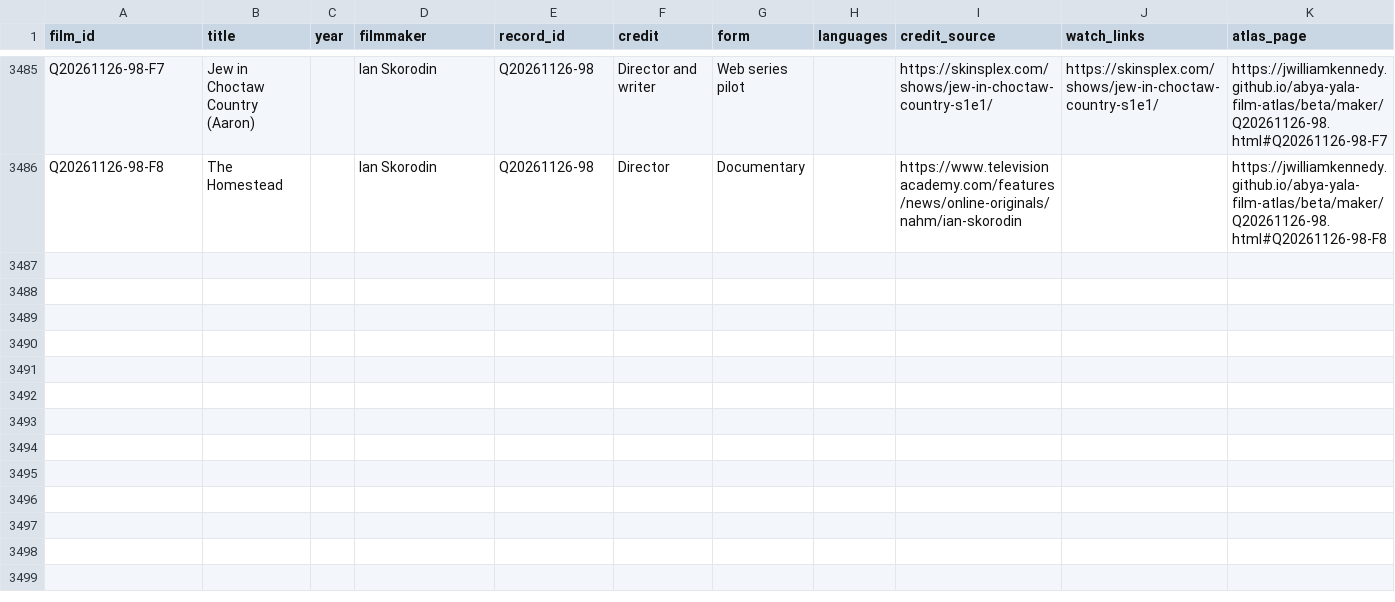
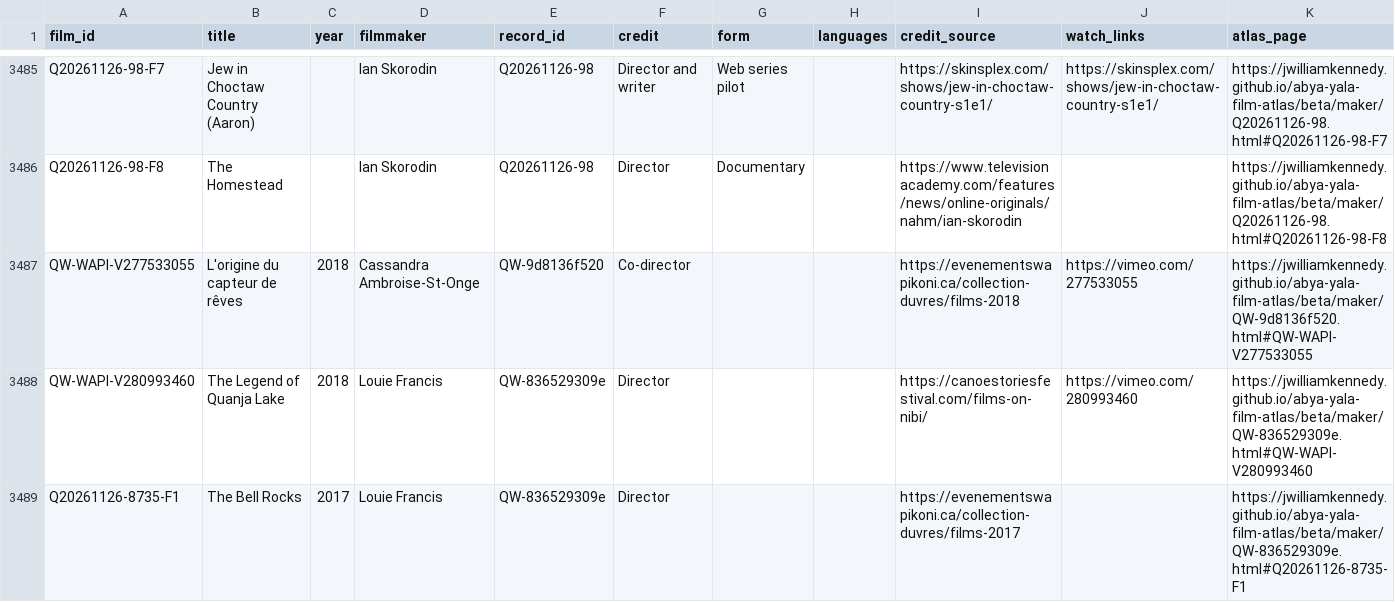
Before and after one commit to jwilliamkennedy/abya-yala-film-atlas, a CSV file: beta/data/atlas-films.csv, drawn as a sheet; only a part is shown, gaps mark what is left out; the diff covers the shown part only.

```diff
--- a/beta/data/atlas-films.csv
+++ b/beta/data/atlas-films.csv
@@ -3486 +3486,4 @@ Q20261126-98-F7,Jew in Choctaw Country (Aaron),,Ian Skorodin,Q20261126-98,Direct
 Q20261126-98-F8,The Homestead,,Ian Skorodin,Q20261126-98,Director,Documentary,,https://www.televisionacademy.com/features/news/online-originals/nahm/ian-skorodin,,https://jwilliamkennedy.github.io/abya-yala-film-atlas/beta/maker/Q20261126-98.html#Q20261126-98-F8
+QW-WAPI-V277533055,L'origine du capteur de rêves,2018,Cassandra Ambroise-St-Onge,QW-9d8136f520,Co-director,,,https://evenementswapikoni.ca/collection-duvres/films-2018,https://vimeo.com/277533055,https://jwilliamkennedy.github.io/abya-yala-film-atlas/beta/maker/QW-9d8136f520.html#QW-WAPI-V277533055
+QW-WAPI-V280993460,The Legend of Quanja Lake,2018,Louie Francis,QW-836529309e,Director,,,https://canoestoriesfestival.com/films-on-nibi/,https://vimeo.com/280993460,https://jwilliamkennedy.github.io/abya-yala-film-atlas/beta/maker/QW-836529309e.html#QW-WAPI-V280993460
+Q20261126-8735-F1,The Bell Rocks,2017,Louie Francis,QW-836529309e,Director,,,https://evenementswapikoni.ca/collection-duvres/films-2017,,https://jwilliamkennedy.github.io/abya-yala-film-atlas/beta/maker/QW-836529309e.html#Q20261126-8735-F1
```
Also changed, not shown: 3 added rows and 1 edited cell elsewhere in this file, beta/data/atlas-filmmakers.csv, beta/data/atlas-names.csv, 20 other files.
